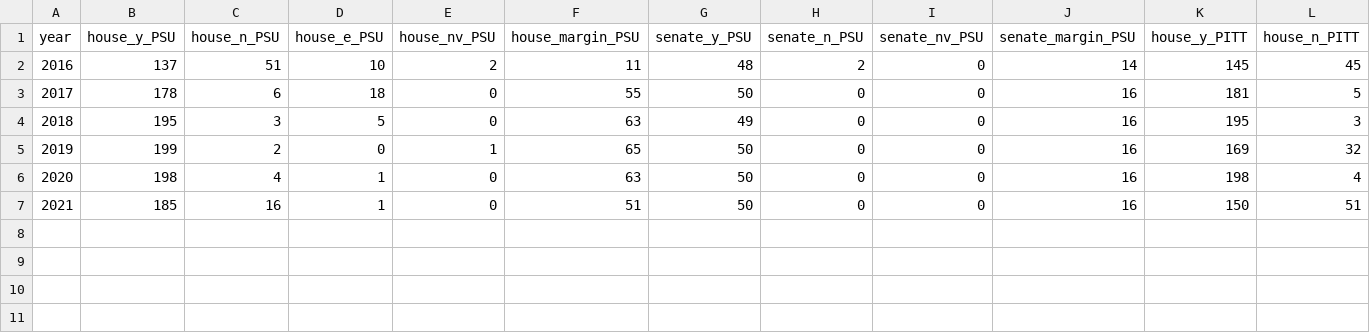
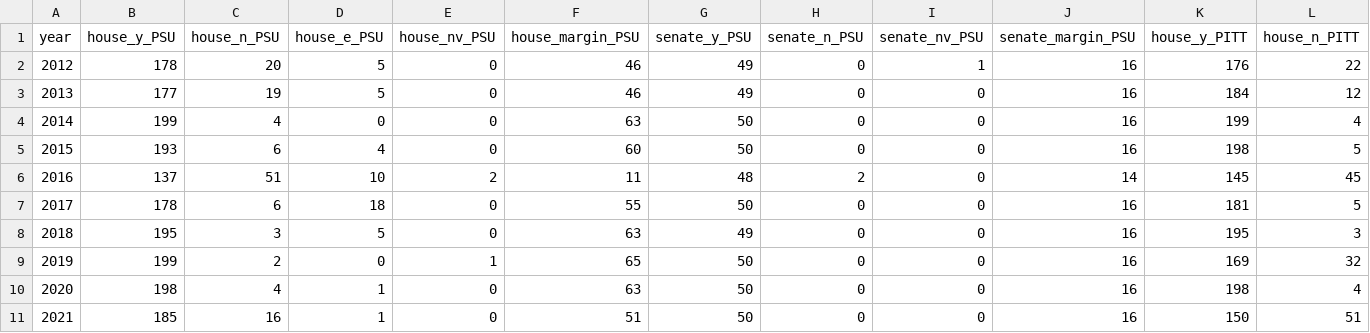
Before and after one commit to thepittnews/rollcall, a CSV file: bills.csv, drawn as a sheet; only a part is shown; rows hold the shown columns only; the diff names each change by its address in the sheet, - before the commit and + after, or states it on an @@ line.

Commit message:
Add more bills - now 10 years of history

```diff
--- a/bills.csv
+++ b/bills.csv
+row 2: 2012 | 178 | 20 | 5 | 0 | 46 | 49 | 0 | 1 | 16 | 176 | 22
+row 3: 2013 | 177 | 19 | 5 | 0 | 46 | 49 | 0 | 0 | 16 | 184 | 12
+row 4: 2014 | 199 | 4 | 0 | 0 | 63 | 50 | 0 | 0 | 16 | 199 | 4
+row 5: 2015 | 193 | 6 | 4 | 0 | 60 | 50 | 0 | 0 | 16 | 198 | 5
```
Also changed, not shown: 1 other file.
